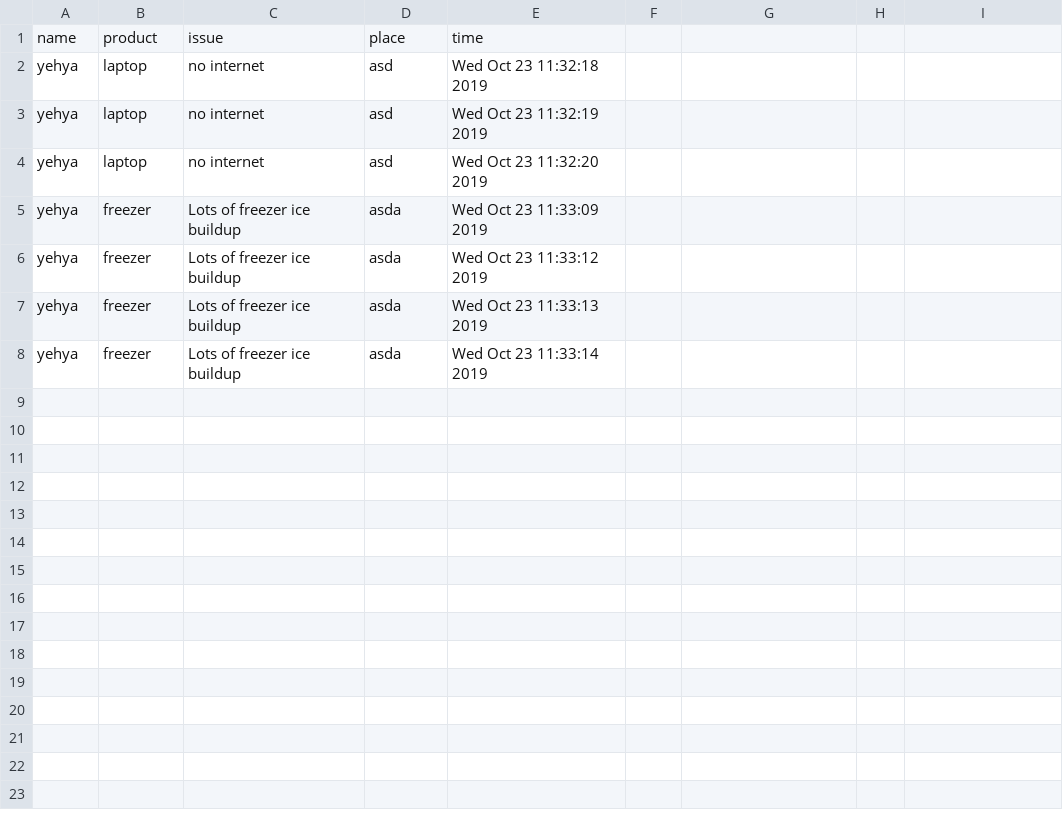
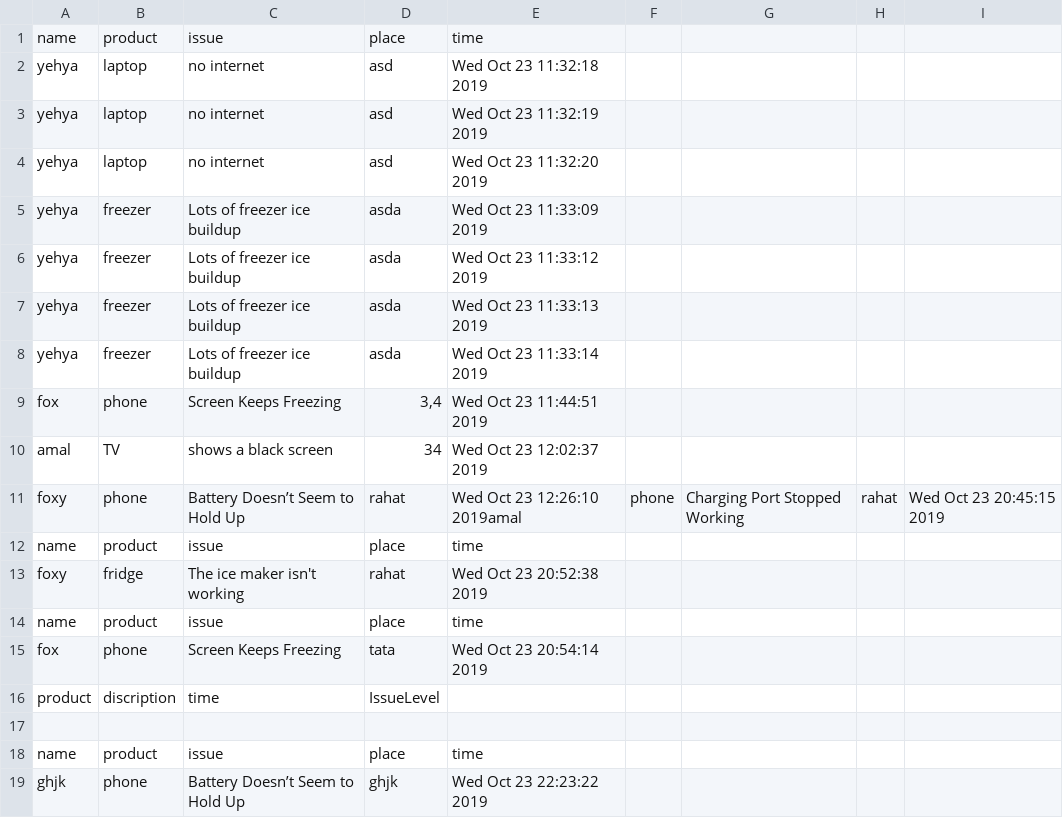
Before and after one commit to yehya1/projectA, a CSV file: customerissue.csv, drawn as a sheet.

Commit message:
working with class and objects writing addIssue function

```diff
--- a/customerissue.csv
+++ b/customerissue.csv
@@ -8 +8,12 @@ yehya,freezer, Lots of freezer ice buildup,asda,Wed Oct 23 11:33:13 2019
 yehya,freezer, Lots of freezer ice buildup,asda,Wed Oct 23 11:33:14 2019
+fox,phone,Screen Keeps Freezing,"3,4",Wed Oct 23 11:44:51 2019
+amal,TV,   shows a  black screen,34,Wed Oct 23 12:02:37 2019
+foxy,phone,Battery Doesn’t Seem to Hold Up,rahat,Wed Oct 23 12:26:10 2019amal,phone,Charging Port Stopped Working,rahat,Wed Oct 23 20:45:15 2019
+name,product,issue,place,time
+foxy,fridge, The ice maker isn't working,rahat,Wed Oct 23 20:52:38 2019
+name,product,issue,place,time
+fox,phone,Screen Keeps Freezing,tata,Wed Oct 23 20:54:14 2019
+product,discription,time,IssueLevel
+,,,
+name,product,issue,place,time
+ghjk,phone,Battery Doesn’t Seem to Hold Up,ghjk,Wed Oct 23 22:23:22 2019
```
Also changed, not shown: IssueTime.csv, 3 other files.
